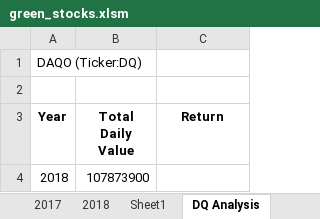
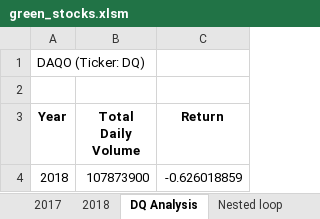
Before and after one commit to shahla4539/stock-analysis, an Excel workbook: green_stocks.xlsm, sheet DQ Analysis, drawn as a sheet; values as stored, in another font and other column widths than the file's, no borders; the diff names each change by its address in the sheet, - before the commit and + after, or states it on an @@ line.

```diff
--- a/green_stocks.xlsm (sheet DQ Analysis)
+++ b/green_stocks.xlsm (sheet DQ Analysis)
-sheet tab: Sheet1
+sheet tab: Nested loop
-A1 (Year): DAQO (Ticker:DQ)
+A1 (Year): DAQO (Ticker: DQ)
-B3: Total Daily Value
+B3: Total Daily Volume
-C4 (Return): (empty)
+C4 (Return): -0.626018859
```
Also changed, not shown: other sheet tabs.
